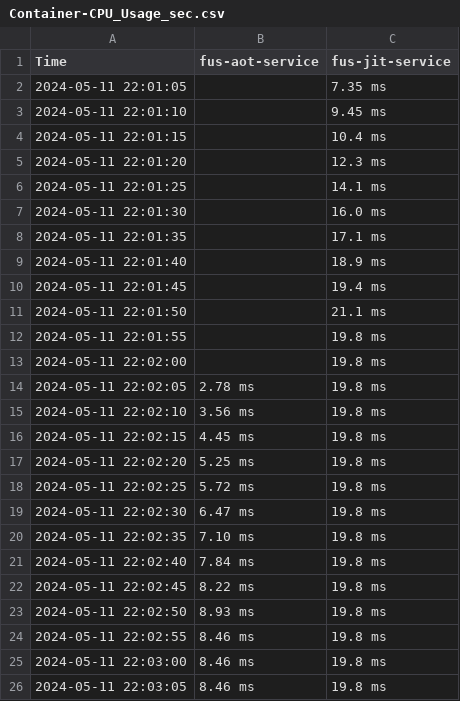
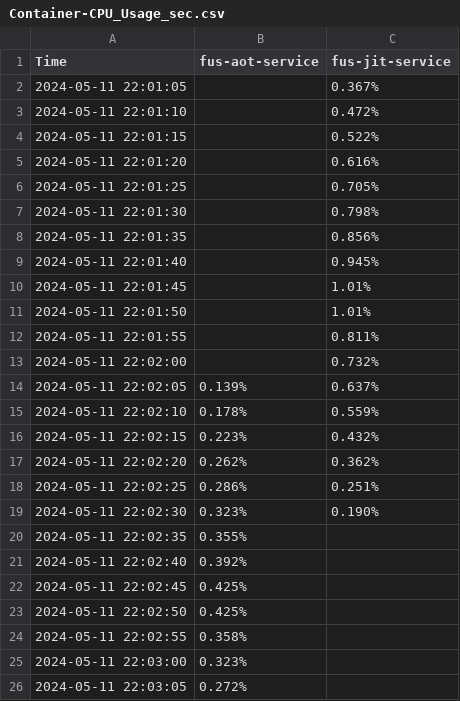
Before and after one commit to DonasNave/MasterThesis, a CSV file: Source/Results/scenario2/Container-CPU_Usage_sec.csv, drawn as a sheet; only a part is shown; the diff covers the shown part only.

```diff
--- a/Source/Results/scenario2/Container-CPU_Usage_sec.csv
+++ b/Source/Results/scenario2/Container-CPU_Usage_sec.csv
@@ -1,26 +1,26 @@
 "Time","fus-aot-service","fus-jit-service"
-2024-05-11 22:01:05,,7.35 ms
-2024-05-11 22:01:10,,9.45 ms
-2024-05-11 22:01:15,,10.4 ms
-2024-05-11 22:01:20,,12.3 ms
-2024-05-11 22:01:25,,14.1 ms
-2024-05-11 22:01:30,,16.0 ms
-2024-05-11 22:01:35,,17.1 ms
-2024-05-11 22:01:40,,18.9 ms
-2024-05-11 22:01:45,,19.4 ms
-2024-05-11 22:01:50,,21.1 ms
-2024-05-11 22:01:55,,19.8 ms
-2024-05-11 22:02:00,,19.8 ms
-2024-05-11 22:02:05,2.78 ms,19.8 ms
-2024-05-11 22:02:10,3.56 ms,19.8 ms
-2024-05-11 22:02:15,4.45 ms,19.8 ms
-2024-05-11 22:02:20,5.25 ms,19.8 ms
-2024-05-11 22:02:25,5.72 ms,19.8 ms
-2024-05-11 22:02:30,6.47 ms,19.8 ms
-2024-05-11 22:02:35,7.10 ms,19.8 ms
-2024-05-11 22:02:40,7.84 ms,19.8 ms
-2024-05-11 22:02:45,8.22 ms,19.8 ms
-2024-05-11 22:02:50,8.93 ms,19.8 ms
-2024-05-11 22:02:55,8.46 ms,19.8 ms
-2024-05-11 22:03:00,8.46 ms,19.8 ms
-2024-05-11 22:03:05,8.46 ms,19.8 ms
+2024-05-11 22:01:05,,0.367%
+2024-05-11 22:01:10,,0.472%
+2024-05-11 22:01:15,,0.522%
+2024-05-11 22:01:20,,0.616%
+2024-05-11 22:01:25,,0.705%
+2024-05-11 22:01:30,,0.798%
+2024-05-11 22:01:35,,0.856%
+2024-05-11 22:01:40,,0.945%
+2024-05-11 22:01:45,,1.01%
+2024-05-11 22:01:50,,1.01%
+2024-05-11 22:01:55,,0.811%
+2024-05-11 22:02:00,,0.732%
+2024-05-11 22:02:05,0.139%,0.637%
+2024-05-11 22:02:10,0.178%,0.559%
+2024-05-11 22:02:15,0.223%,0.432%
+2024-05-11 22:02:20,0.262%,0.362%
+2024-05-11 22:02:25,0.286%,0.251%
+2024-05-11 22:02:30,0.323%,0.190%
+2024-05-11 22:02:35,0.355%,
+2024-05-11 22:02:40,0.392%,
+2024-05-11 22:02:45,0.425%,
+2024-05-11 22:02:50,0.425%,
+2024-05-11 22:02:55,0.358%,
+2024-05-11 22:03:00,0.323%,
+2024-05-11 22:03:05,0.272%,
```
Also changed, not shown: 36 removed rows and 10 edited cells elsewhere in this file, Source/Results/scenario2/Container-IO_Time_spent.csv, Source/Results/scenario2/Container-Memory_footprint_bytes.csv, 15 other files.
